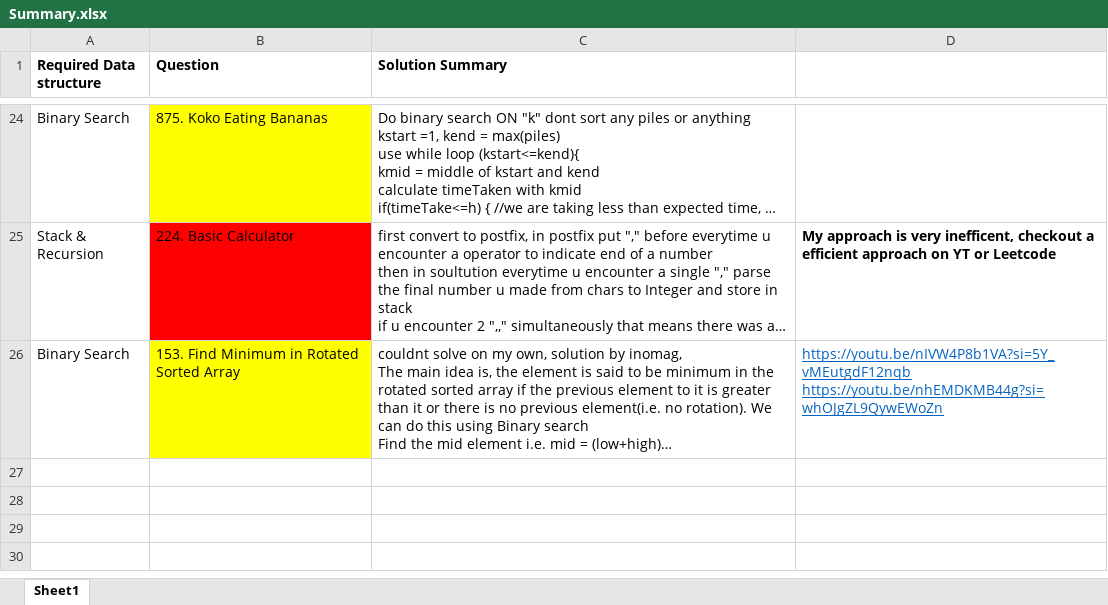
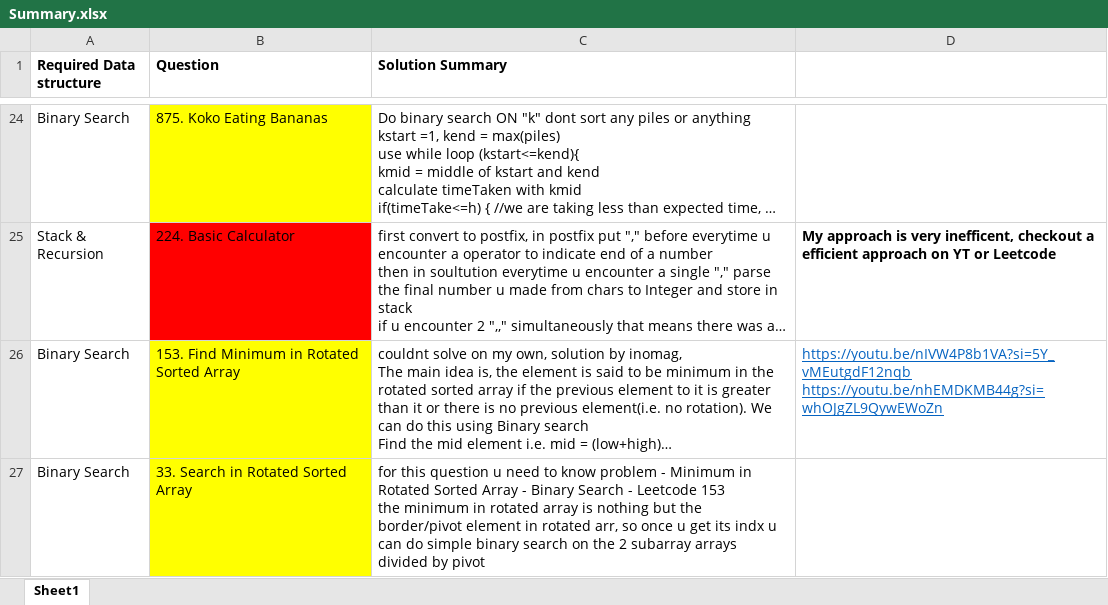
Before and after one commit to OP-75/Leetcode, an Excel workbook: Summary.xlsx, sheet Sheet1, drawn as a sheet; only a part is shown, gaps mark what is left out; long unchanged cells end in …; values as stored, in another font and other column widths than the file's, no borders; ↵ is a line break in a cell; the diff names each change by its address in the sheet, - before the commit and + after, or states it on an @@ line.

Commit message:
did the 33. Search in Rotated Sorted Array

```diff
--- a/Summary.xlsx (sheet Sheet1)
+++ b/Summary.xlsx (sheet Sheet1)
+row 27: Binary Search | 33. Search in Rotated Sorted Array | for this question u need to know problem - Minimum in Rotated Sorted Array - Binary Search - Leetcode 153 ↵ the minimum in rotated array is nothing but the border/pivot element in rotated arr, so once u get its indx u can do simple binary search on the 2 subarray arrays divided by pivot
```
Also changed, not shown: 2 other files.
